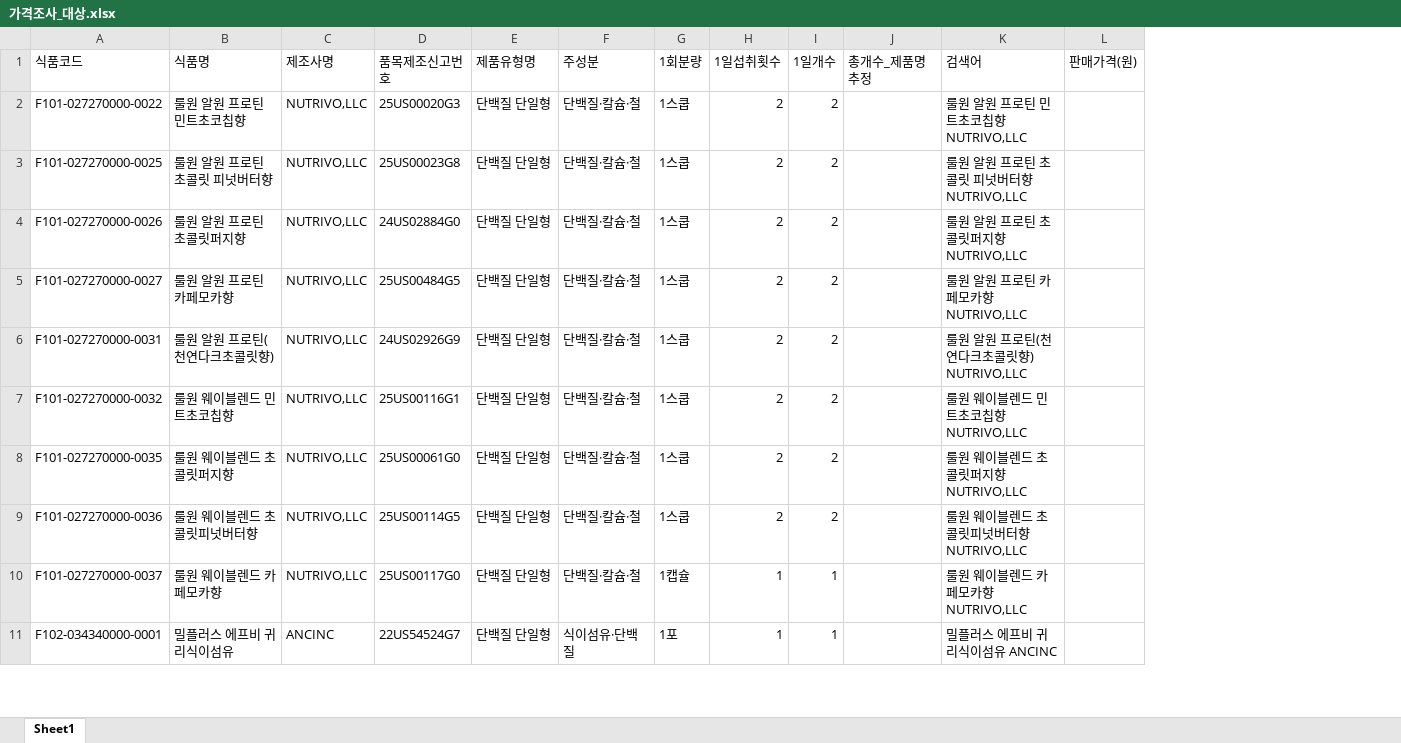
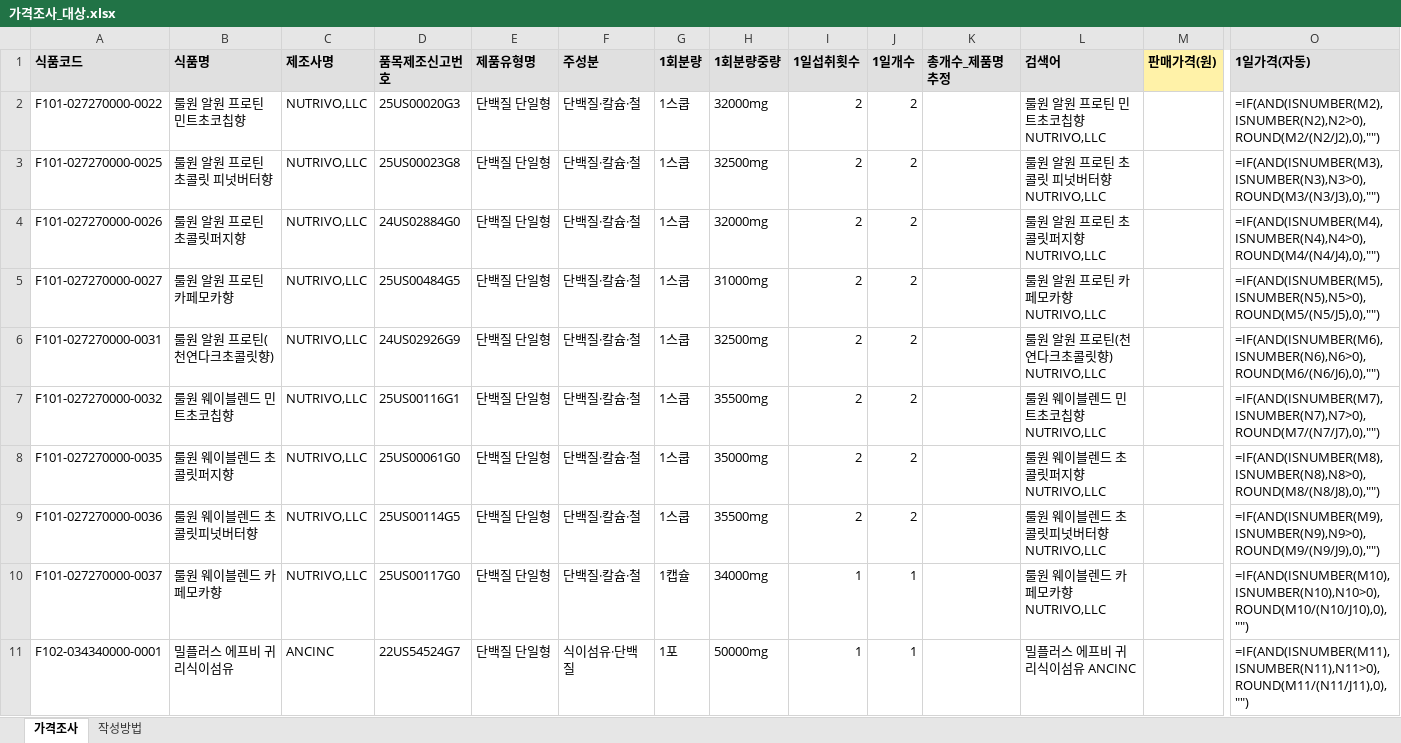
Before and after one commit to BigskyYang/Matchum, an Excel workbook: Yuhwan/팀공유/가격조사_대상.xlsx, sheet 가격조사, drawn as a sheet; only a part is shown, gaps mark what is left out; values as stored, in another font and other column widths than the file's, no borders; formulas without a stored value are shown as written; addresses are those after the commit; the diff covers the shown part only; the diff names each change by its address in the sheet, - before the commit and + after, or states it on an @@ line.

```diff
--- a/Yuhwan/팀공유/가격조사_대상.xlsx (sheet 가격조사)
+++ b/Yuhwan/팀공유/가격조사_대상.xlsx (sheet 가격조사)
-sheet tab: Sheet1
+sheet tab: 가격조사
+sheet tab: 작성방법
+column H (1회분량중량), rows 2-11: 32000mg | 32500mg | 32000mg | 31000mg | 32500mg | 35500mg | 35000mg | 35500mg | 34000mg | 50000mg
+column O (1일가격(자동)), rows 2-11: =IF(AND(ISNUMBER(M2),ISNUMBER(N2),N2>0),ROUND(M2/(N2/J2),0),"") | =IF(AND(ISNUMBER(M3),ISNUMBER(N3),N3>0),ROUND(M3/(N3/J3),0),"") | =IF(AND(ISNUMBER(M4),ISNUMBER(N4),N4>0),ROUND(M4/(N4/J4),0),"") | =IF(AND(ISNUMBER(M5),ISNUMBER(N5),N5>0),ROUND(M5/(N5/J5),0),"") | =IF(AND(ISNUMBER(M6),ISNUMBER(N6),N6>0),ROUND(M6/(N6/J6),0),"") | =IF(AND(ISNUMBER(M7),ISNUMBER(N7),N7>0),ROUND(M7/(N7/J7),0),"") | =IF(AND(ISNUMBER(M8),ISNUMBER(N8),N8>0),ROUND(M8/(N8/J8),0),"") | =IF(AND(ISNUMBER(M9),ISNUMBER(N9),N9>0),ROUND(M9/(N9/J9),0),"") | =IF(AND(ISNUMBER(M10),ISNUMBER(N10),N10>0),ROUND(M10/(N10/J10),0),"") | =IF(AND(ISNUMBER(M11),ISNUMBER(N11),N11>0),ROUND(M11/(N11/J11),0),"")
@@ A1:G1 fill: none → #E0E0E0, bold: off → on @@
-I1:L1 fill: none
+I1:L1 fill: #E0E0E0
-I1:M1 bold: off
+I1:M1 bold: on
-M1 fill: none
+M1 fill: #FFF2A8
```
Also changed, not shown: cell formats elsewhere in this sheet, 3 other files.
